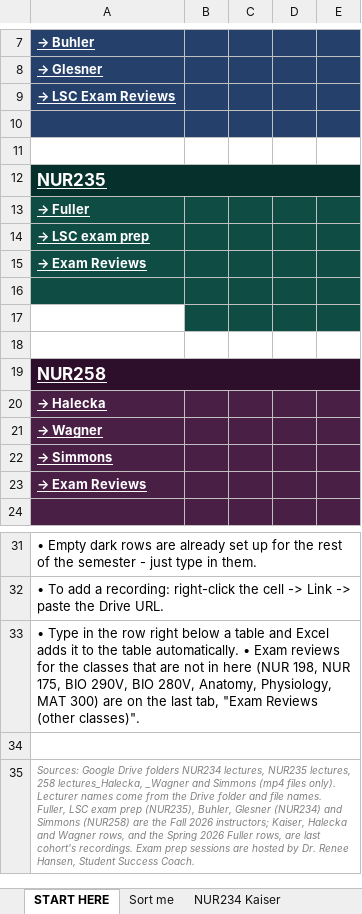
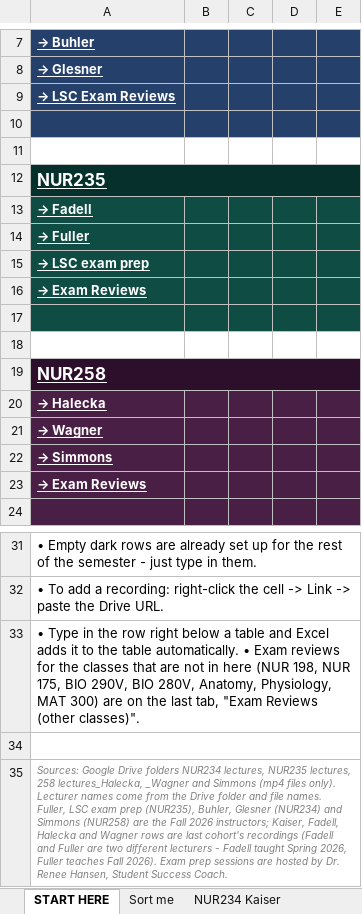
Before and after one commit to Arnold7777777/ABSN-Study-Hub, an Excel workbook: files/NUR-Lecture-Library.xlsx, sheet START HERE, drawn as a sheet; only a part is shown, gaps mark what is left out; values as stored, in another font and other column widths than the file's, no borders; removed rows and columns are numbered as before the commit, all else as after; the diff names each change by its address in the sheet, - before the commit and + after, or states it on an @@ line.

```diff
--- a/files/NUR-Lecture-Library.xlsx (sheet START HERE)
+++ b/files/NUR-Lecture-Library.xlsx (sheet START HERE)
+row 13: → Fadell
-row 16: (empty)
-A17 fill: none
+A17 fill: #0F4C44
-A35: …instructors; Kaiser, Halecka and Wagner rows, and the Spring 2026 Fuller rows, are last cohort's recordings. Exam prep…
+A35: …instructors; Kaiser, Fadell, Halecka and Wagner rows are last cohort's recordings (Fadell and Fuller are two different lecturers - Fadell taught Spring 2026, Fuller teaches Fall 2026). Exam prep…
```
Also changed, not shown: sheet NUR235 Fuller, sheet NUR235 Exam Reviews, sheet NUR235 LSC exam prep, other sheet tabs, hidden cells, 44 other files.
